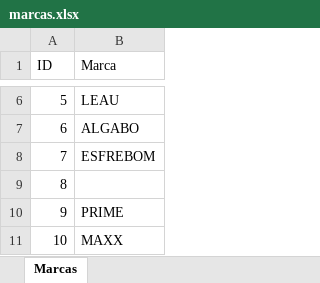
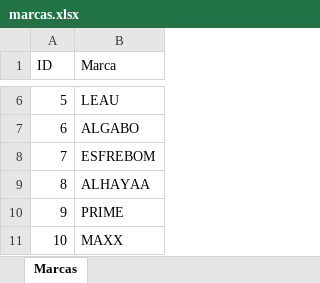
Before and after one commit to lucanton2203/catalogo-damar, an Excel workbook: data/marcas.xlsx, sheet Marcas, drawn as a sheet; only a part is shown, gaps mark what is left out; values as stored, in another font and other column widths than the file's, no borders; the diff names each change by its address in the sheet, - before the commit and + after, or states it on an @@ line.

```diff
--- a/data/marcas.xlsx (sheet Marcas)
+++ b/data/marcas.xlsx (sheet Marcas)
-B9 (Marca): (empty)
+B9 (Marca): ALHAYAA
```
Also changed, not shown: data/productos.xlsx, 10 other files.
